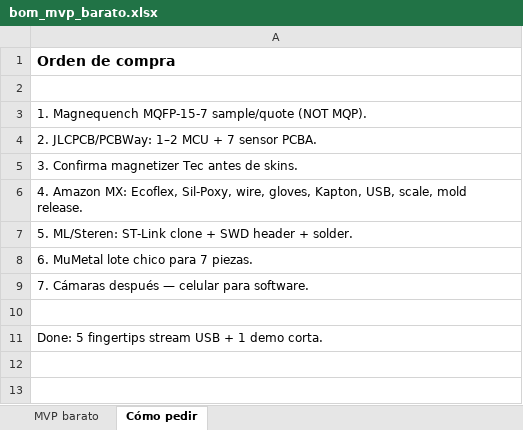
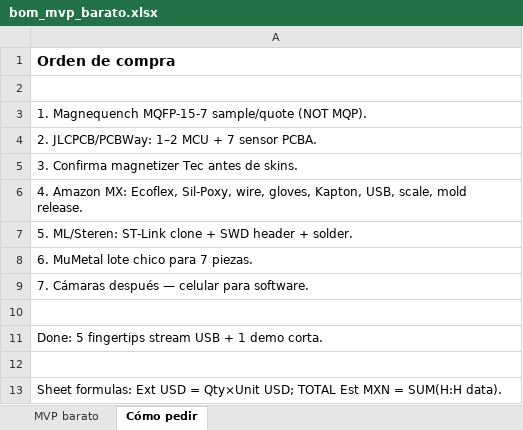
Before and after one commit to EMendezJ/seneca-trace, an Excel workbook: docs/bom_mvp_barato.xlsx, sheet Cómo pedir, drawn as a sheet; values as stored, in another font and other column widths than the file's, no borders; the diff names each change by its address in the sheet, - before the commit and + after, or states it on an @@ line.

```diff
--- a/docs/bom_mvp_barato.xlsx (sheet Cómo pedir)
+++ b/docs/bom_mvp_barato.xlsx (sheet Cómo pedir)
+row 12: (empty)
+row 13: Sheet formulas: Ext USD = Qty×Unit USD; TOTAL Est MXN = SUM(H:H data).
```
Also changed, not shown: sheet MVP barato, docs/bom_monterrey.xlsx.
